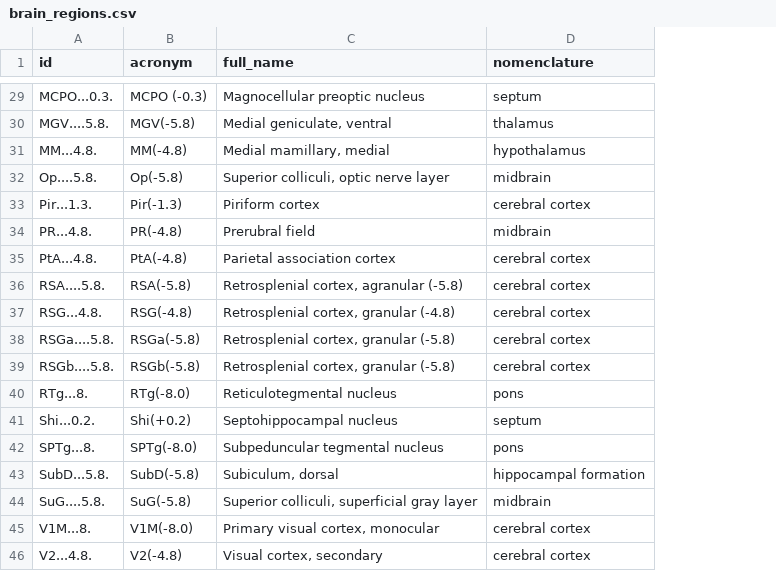
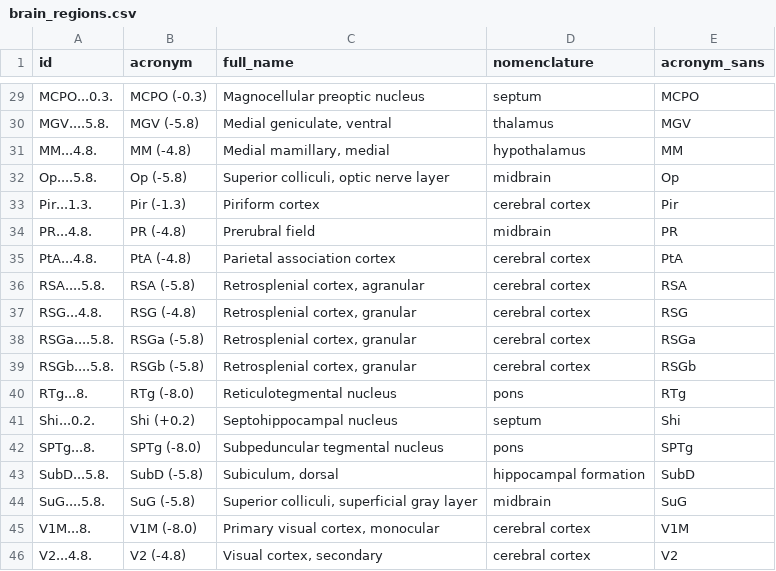
Before and after one commit to kissmyjazz/ketamineCoxPaper, a CSV file: analysis/data/raw_data/brain_regions.csv, drawn as a sheet; only a part is shown, gaps mark what is left out; the diff covers the shown part only; the diff names each change by its address in the sheet, - before the commit and + after, or states it on an @@ line.

```diff
--- a/analysis/data/raw_data/brain_regions.csv
+++ b/analysis/data/raw_data/brain_regions.csv
+column E (acronym_sans), rows 29-46: MCPO | MGV | MM | Op | Pir | PR | PtA | RSA | RSG | RSGa | RSGb | RTg | Shi | SPTg | SubD | SuG | V1M | V2
-B30 (acronym): MGV(-5.8)
+B30 (acronym): MGV (-5.8)
-B31 (acronym): MM(-4.8)
+B31 (acronym): MM (-4.8)
-B32 (acronym): Op(-5.8)
+B32 (acronym): Op (-5.8)
-B33 (acronym): Pir(-1.3)
+B33 (acronym): Pir (-1.3)
-B34 (acronym): PR(-4.8)
+B34 (acronym): PR (-4.8)
-B35 (acronym): PtA(-4.8)
+B35 (acronym): PtA (-4.8)
-B36 (acronym): RSA(-5.8)
+B36 (acronym): RSA (-5.8)
-C36 (full_name): Retrosplenial cortex, agranular (-5.8)
+C36 (full_name): Retrosplenial cortex, agranular
-B37 (acronym): RSG(-4.8)
+B37 (acronym): RSG (-4.8)
-C37 (full_name): Retrosplenial cortex, granular (-4.8)
+C37 (full_name): Retrosplenial cortex, granular
-B38 (acronym): RSGa(-5.8)
+B38 (acronym): RSGa (-5.8)
-C38:C39 (full_name): Retrosplenial cortex, granular (-5.8)
+C38:C39 (full_name): Retrosplenial cortex, granular
-B39 (acronym): RSGb(-5.8)
+B39 (acronym): RSGb (-5.8)
-B40 (acronym): RTg(-8.0)
+B40 (acronym): RTg (-8.0)
-B41 (acronym): Shi(+0.2)
+B41 (acronym): Shi (+0.2)
-B42 (acronym): SPTg(-8.0)
+B42 (acronym): SPTg (-8.0)
-B43 (acronym): SubD(-5.8)
+B43 (acronym): SubD (-5.8)
-B44 (acronym): SuG(-5.8)
+B44 (acronym): SuG (-5.8)
-B45 (acronym): V1M(-8.0)
+B45 (acronym): V1M (-8.0)
-B46 (acronym): V2(-4.8)
+B46 (acronym): V2 (-4.8)
```
Also changed, not shown: 27 edited cells elsewhere in this file, 5 other files.
